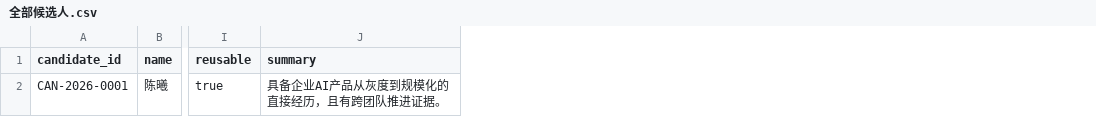
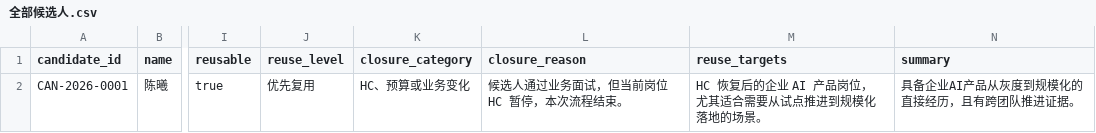
Before and after one commit to xtezfqm0319-cloud/codex-personal-recruiter, a CSV file: output/demo/招聘工作台演示/04_全局索引/全部候选人.csv, drawn as a sheet; only a part is shown, gaps mark what is left out; the diff names each change by its address in the sheet, - before the commit and + after, or states it on an @@ line.

```diff
--- a/output/demo/招聘工作台演示/04_全局索引/全部候选人.csv
+++ b/output/demo/招聘工作台演示/04_全局索引/全部候选人.csv
+column J (reuse_level), row 2: 优先复用
+column K (closure_category), row 2: HC、预算或业务变化
+column L (closure_reason), row 2: 候选人通过业务面试，但当前岗位 HC 暂停，本次流程结束。
+column M (reuse_targets), row 2: HC 恢复后的企业 AI 产品岗位，尤其适合需要从试点推进到规模化落地的场景。
```
Also changed, not shown: output/demo/招聘工作台演示/02_岗位/企业AI产品经理/候选人总表.csv, output/demo/招聘工作台演示/04_全局索引/可复用候选人.csv, 37 other files.
